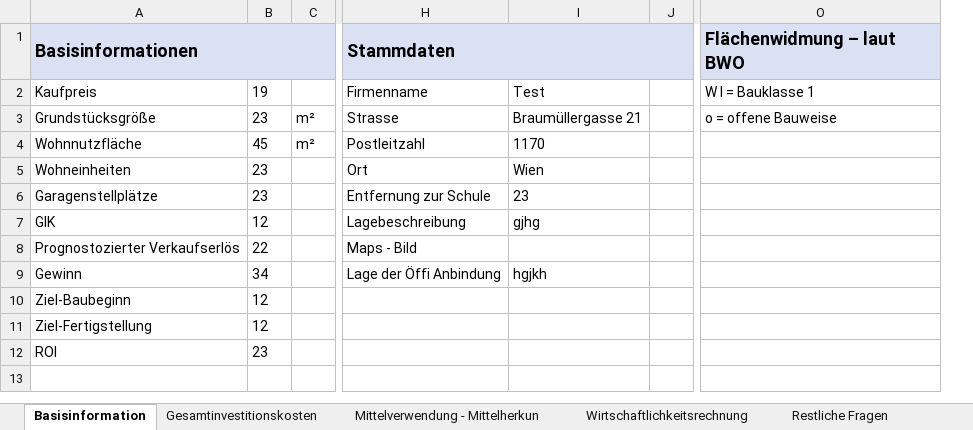
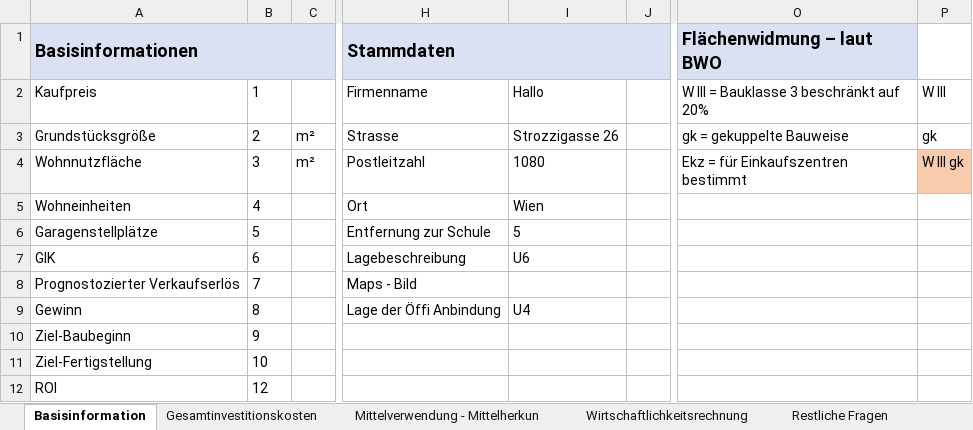
Before and after one commit to wi21b085/FinancingTool, an Excel workbook: src/main/resources/com/example/financingtool/SEPJ-Rechnungen.xlsx, sheet Basisinformation, drawn as a sheet; only a part is shown, gaps mark what is left out; values as stored, in another font and other column widths than the file's, no borders; removed rows and columns are numbered as before the commit, all else as after; the diff names each change by its address in the sheet, - before the commit and + after, or states it on an @@ line.

```diff
--- a/src/main/resources/com/example/financingtool/SEPJ-Rechnungen.xlsx (sheet Basisinformation)
+++ b/src/main/resources/com/example/financingtool/SEPJ-Rechnungen.xlsx (sheet Basisinformation)
-column B, rows 2-12: 19 | 23 | 45 | 23 | 23 | 12 | 22 | 34 | 12 | 12 | 23
+column B, rows 2-12: 1 | 2 | 3 | 4 | 5 | 6 | 7 | 8 | 9 | 10 | 12
-column I, rows 2-9: Test | Braumüllergasse 21 | 1170 | Wien | 23 | gjhg |  | hgjkh
+column I, rows 2-9: Hallo | Strozzigasse 26 | 1080 | Wien | 5 | U6 |  | U4
+column P, rows 2-4: W III | gk | W III gk
-O2: W I = Bauklasse 1
+O2: W III = Bauklasse 3 beschränkt auf 20%
-O3: o = offene Bauweise
+O3: gk = gekuppelte Bauweise
-O4: (empty)
+O4: Ekz = für Einkaufszentren bestimmt
```
Also changed, not shown: sheet Mittelverwendung - Mittelherkun, sheet Gesamtinvestitionskosten, 10 other files.
